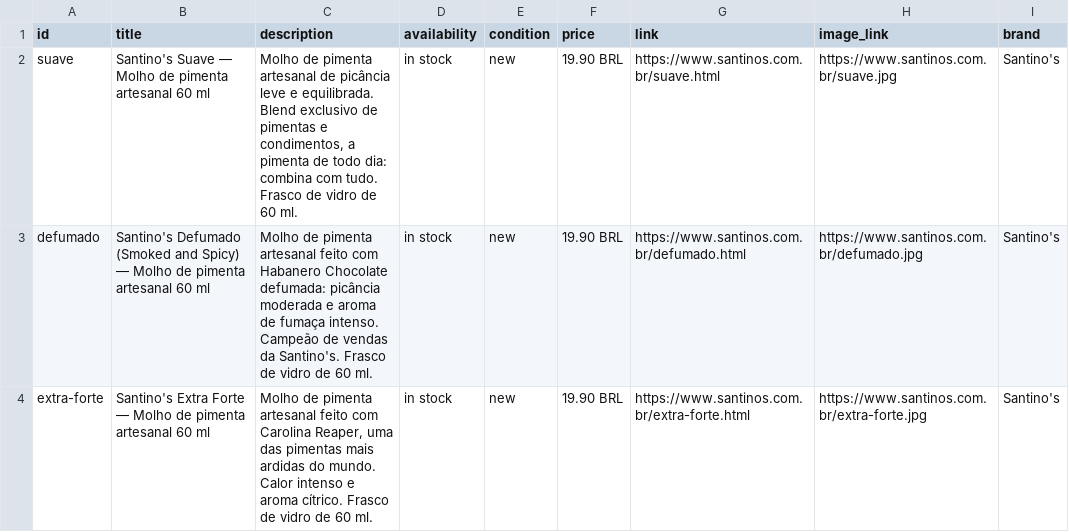
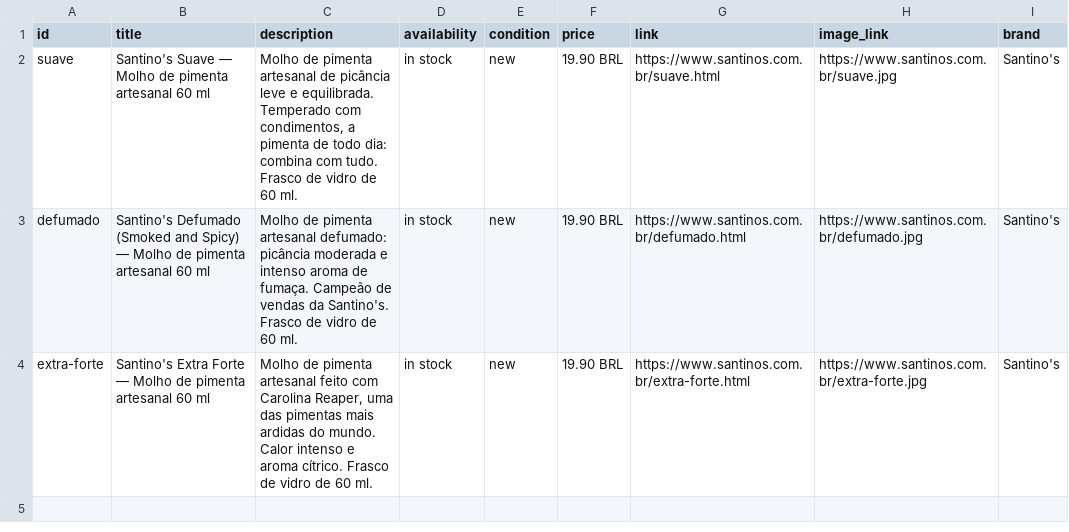
Before and after one commit to arnaldohungria/santinos, a CSV file: catalogo.csv, drawn as a sheet.

```diff
--- a/catalogo.csv
+++ b/catalogo.csv
@@ -1,4 +1,4 @@
 id,title,description,availability,condition,price,link,image_link,brand
-suave,Santino's Suave — Molho de pimenta artesanal 60 ml,"Molho de pimenta artesanal de picância leve e equilibrada. Blend exclusivo de pimentas e condimentos, a pimenta de todo dia: combina com tudo. Frasco de vidro de 60 ml.",in stock,new,19.90 BRL,https://www.santinos.com.br/suave.html,https://www.santinos.com.br/suave.jpg,Santino's
-defumado,Santino's Defumado (Smoked and Spicy) — Molho de pimenta artesanal 60 ml,"Molho de pimenta artesanal feito com Habanero Chocolate defumada: picância moderada e aroma de fumaça intenso. Campeão de vendas da Santino's. Frasco de vidro de 60 ml.",in stock,new,19.90 BRL,https://www.santinos.com.br/defumado.html,https://www.santinos.com.br/defumado.jpg,Santino's
+suave,Santino's Suave — Molho de pimenta artesanal 60 ml,"Molho de pimenta artesanal de picância leve e equilibrada. Temperado com condimentos, a pimenta de todo dia: combina com tudo. Frasco de vidro de 60 ml.",in stock,new,19.90 BRL,https://www.santinos.com.br/suave.html,https://www.santinos.com.br/suave.jpg,Santino's
+defumado,Santino's Defumado (Smoked and Spicy) — Molho de pimenta artesanal 60 ml,"Molho de pimenta artesanal defumado: picância moderada e intenso aroma de fumaça. Campeão de vendas da Santino's. Frasco de vidro de 60 ml.",in stock,new,19.90 BRL,https://www.santinos.com.br/defumado.html,https://www.santinos.com.br/defumado.jpg,Santino's
 extra-forte,Santino's Extra Forte — Molho de pimenta artesanal 60 ml,"Molho de pimenta artesanal feito com Carolina Reaper, uma das pimentas mais ardidas do mundo. Calor intenso e aroma cítrico. Frasco de vidro de 60 ml.",in stock,new,19.90 BRL,https://www.santinos.com.br/extra-forte.html,https://www.santinos.com.br/extra-forte.jpg,Santino's
```
Also changed, not shown: 5 other files.
